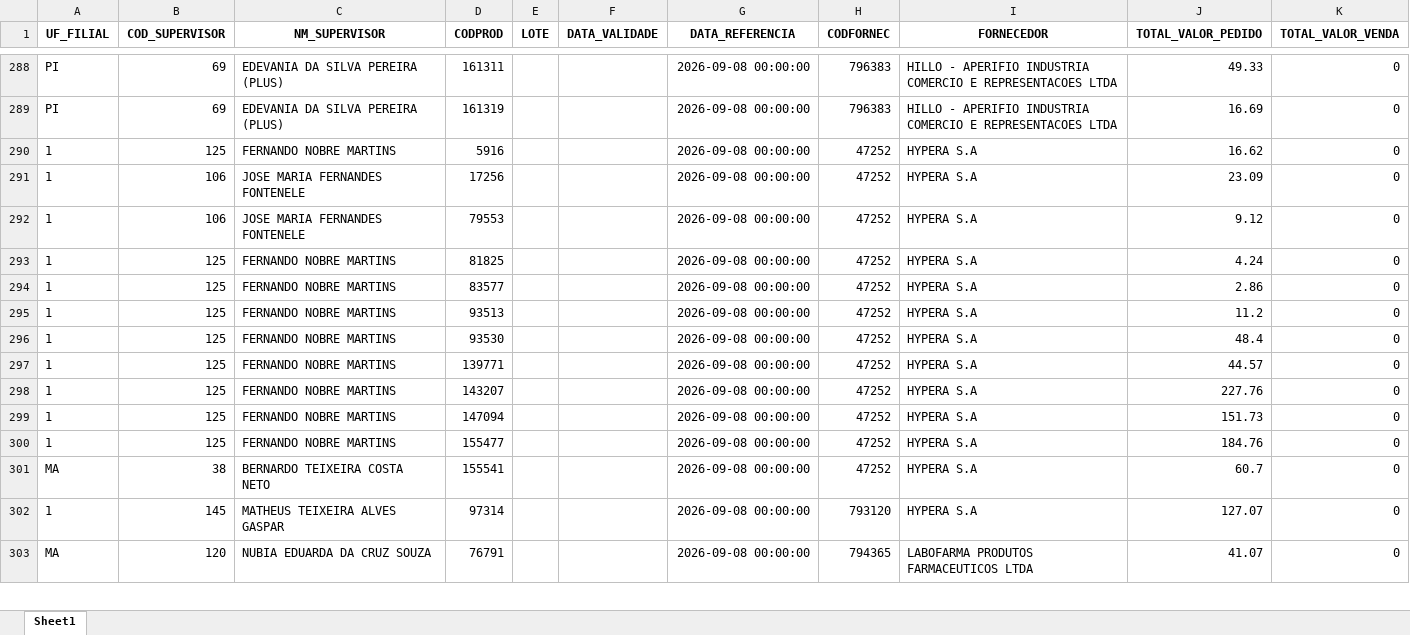
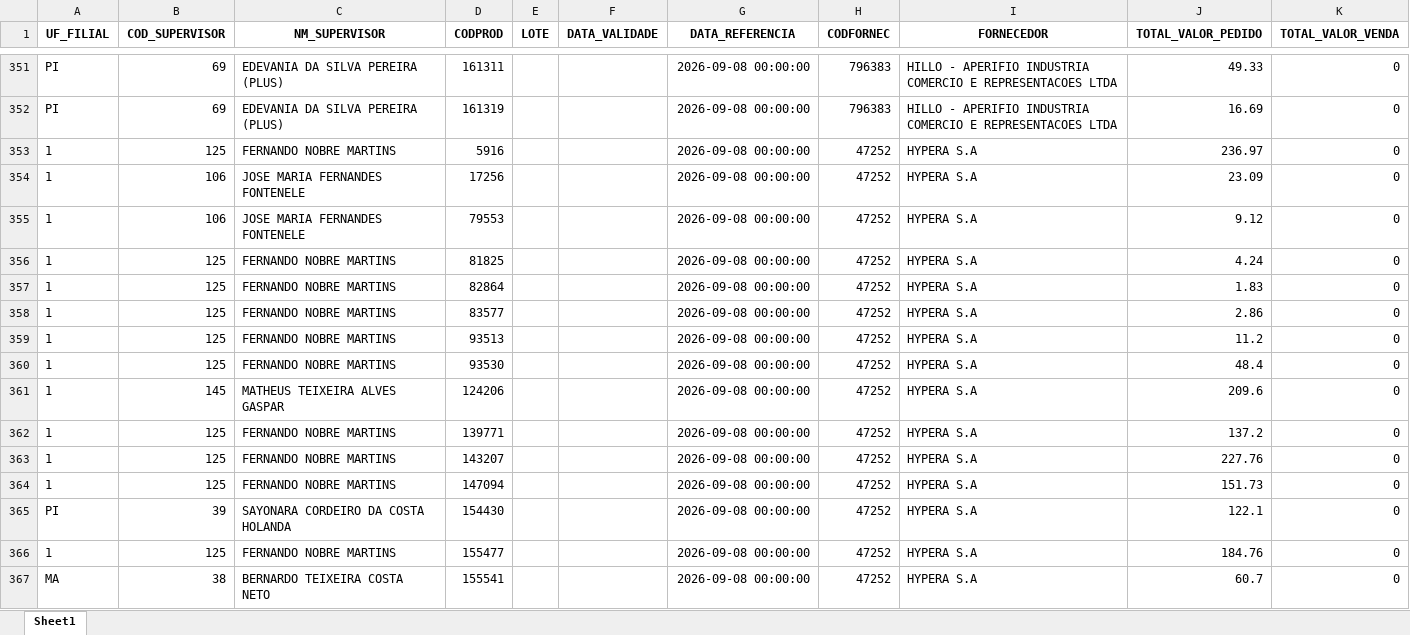
Before and after one commit to RoqueChristian/total_day, an Excel workbook: data/vadas.xlsx, sheet Sheet1, drawn as a sheet; only a part is shown, gaps mark what is left out; the shorter side is filled out with more unchanged rows; values as stored, in another font and other column widths than the file's, no borders; addresses are those after the commit; the diff covers the shown part only; the diff names each change by its address in the sheet, - before the commit and + after, or states it on an @@ line.

Commit message:
chore(data): batch update intraday vendas - 09:45:04

```diff
--- a/data/vadas.xlsx (sheet Sheet1)
+++ b/data/vadas.xlsx (sheet Sheet1)
-J353 (TOTAL_VALOR_PEDIDO): 16.62
+J353 (TOTAL_VALOR_PEDIDO): 236.97
+row 357: 1 | 125 | FERNANDO NOBRE MARTINS | 82864 |  |  | 2026-09-08 00:00:00 | 47252 | HYPERA S.A | 1.83 | 0
+row 361: 1 | 145 | MATHEUS TEIXEIRA ALVES GASPAR | 124206 |  |  | 2026-09-08 00:00:00 | 47252 | HYPERA S.A | 209.6 | 0
-J362 (TOTAL_VALOR_PEDIDO): 44.57
+J362 (TOTAL_VALOR_PEDIDO): 137.2
+row 365: PI | 39 | SAYONARA CORDEIRO DA COSTA HOLANDA | 154430 |  |  | 2026-09-08 00:00:00 | 47252 | HYPERA S.A | 122.1 | 0
```
Also changed, not shown: 190 added rows and 38 edited cells elsewhere in this sheet.
